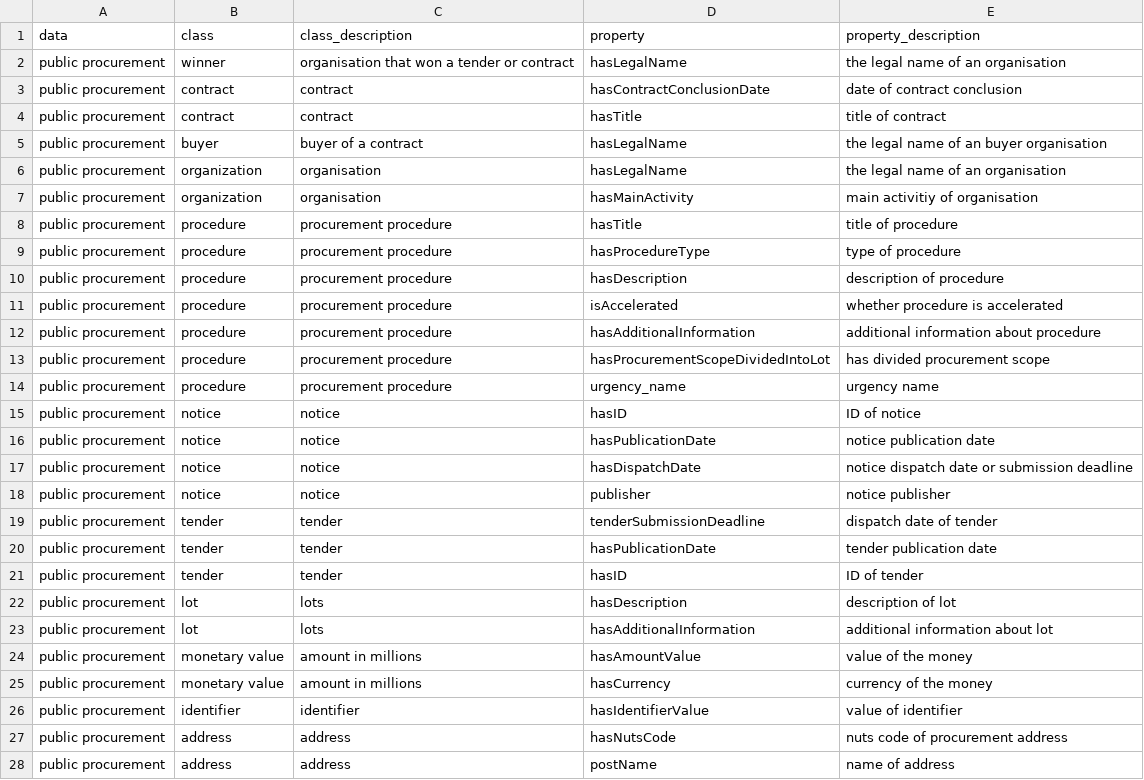
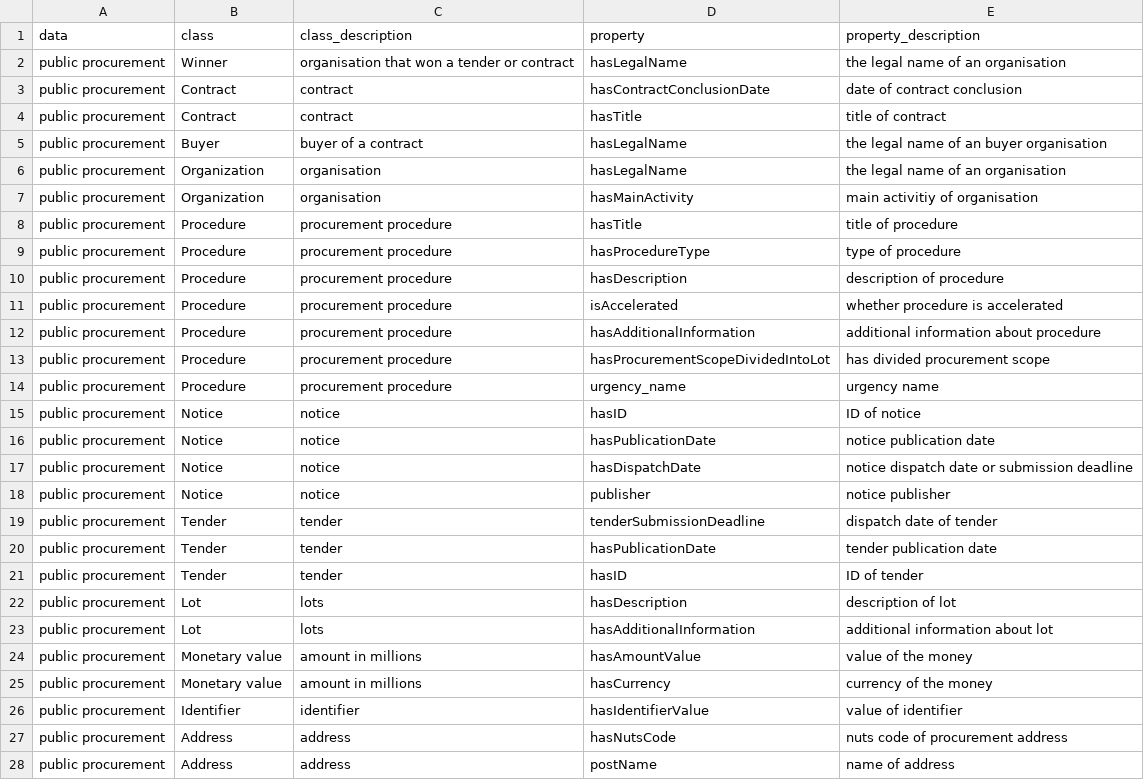
Before and after one commit to tissadeking/cyclops_ihu, a CSV file: policy_store.csv, drawn as a sheet; only a part is shown; the diff covers the shown part only.

```diff
--- a/policy_store.csv
+++ b/policy_store.csv
@@ -1,28 +1,28 @@
 data,class,class_description,property,property_description
-public procurement,winner,organisation that won a tender or contract,hasLegalName,the legal name of an organisation
-public procurement,contract,contract,hasContractConclusionDate,date of contract conclusion
-public procurement,contract,contract,hasTitle,title of contract
-public procurement,buyer,buyer of a contract,hasLegalName,the legal name of an buyer organisation
-public procurement,organization,organisation,hasLegalName,the legal name of an organisation
-public procurement,organization,organisation,hasMainActivity,main activitiy of organisation
-public procurement,procedure,procurement procedure,hasTitle,title of procedure
-public procurement,procedure,procurement procedure,hasProcedureType,type of procedure
-public procurement,procedure,procurement procedure,hasDescription,description of procedure
-public procurement,procedure,procurement procedure,isAccelerated,whether procedure is accelerated
-public procurement,procedure,procurement procedure,hasAdditionalInformation,additional information about procedure
-public procurement,procedure,procurement procedure,hasProcurementScopeDividedIntoLot,has divided procurement scope
-public procurement,procedure,procurement procedure,urgency_name,urgency name
-public procurement,notice,notice,hasID,ID of notice
-public procurement,notice,notice,hasPublicationDate,notice publication date
-public procurement,notice,notice,hasDispatchDate,notice dispatch date or submission deadline
-public procurement,notice,notice,publisher,notice publisher
-public procurement,tender,tender,tenderSubmissionDeadline,dispatch date of tender
-public procurement,tender,tender,hasPublicationDate,tender publication date
-public procurement,tender,tender,hasID,ID of tender
-public procurement,lot,lots,hasDescription,description of lot
-public procurement,lot,lots,hasAdditionalInformation,additional information about lot
-public procurement,monetary value,amount in millions,hasAmountValue,value of the money
-public procurement,monetary value,amount in millions,hasCurrency,currency of the money
-public procurement,identifier,identifier,hasIdentifierValue,value of identifier
-public procurement,address,address,hasNutsCode,nuts code of procurement address
-public procurement,address,address,postName,name of address
+public procurement,Winner,organisation that won a tender or contract,hasLegalName,the legal name of an organisation
+public procurement,Contract,contract,hasContractConclusionDate,date of contract conclusion
+public procurement,Contract,contract,hasTitle,title of contract
+public procurement,Buyer,buyer of a contract,hasLegalName,the legal name of an buyer organisation
+public procurement,Organization,organisation,hasLegalName,the legal name of an organisation
+public procurement,Organization,organisation,hasMainActivity,main activitiy of organisation
+public procurement,Procedure,procurement procedure,hasTitle,title of procedure
+public procurement,Procedure,procurement procedure,hasProcedureType,type of procedure
+public procurement,Procedure,procurement procedure,hasDescription,description of procedure
+public procurement,Procedure,procurement procedure,isAccelerated,whether procedure is accelerated
+public procurement,Procedure,procurement procedure,hasAdditionalInformation,additional information about procedure
+public procurement,Procedure,procurement procedure,hasProcurementScopeDividedIntoLot,has divided procurement scope
+public procurement,Procedure,procurement procedure,urgency_name,urgency name
+public procurement,Notice,notice,hasID,ID of notice
+public procurement,Notice,notice,hasPublicationDate,notice publication date
+public procurement,Notice,notice,hasDispatchDate,notice dispatch date or submission deadline
+public procurement,Notice,notice,publisher,notice publisher
+public procurement,Tender,tender,tenderSubmissionDeadline,dispatch date of tender
+public procurement,Tender,tender,hasPublicationDate,tender publication date
+public procurement,Tender,tender,hasID,ID of tender
+public procurement,Lot,lots,hasDescription,description of lot
+public procurement,Lot,lots,hasAdditionalInformation,additional information about lot
+public procurement,Monetary value,amount in millions,hasAmountValue,value of the money
+public procurement,Monetary value,amount in millions,hasCurrency,currency of the money
+public procurement,Identifier,identifier,hasIdentifierValue,value of identifier
+public procurement,Address,address,hasNutsCode,nuts code of procurement address
+public procurement,Address,address,postName,name of address
```
Also changed, not shown: 2 edited cells elsewhere in this file, 9 other files.
